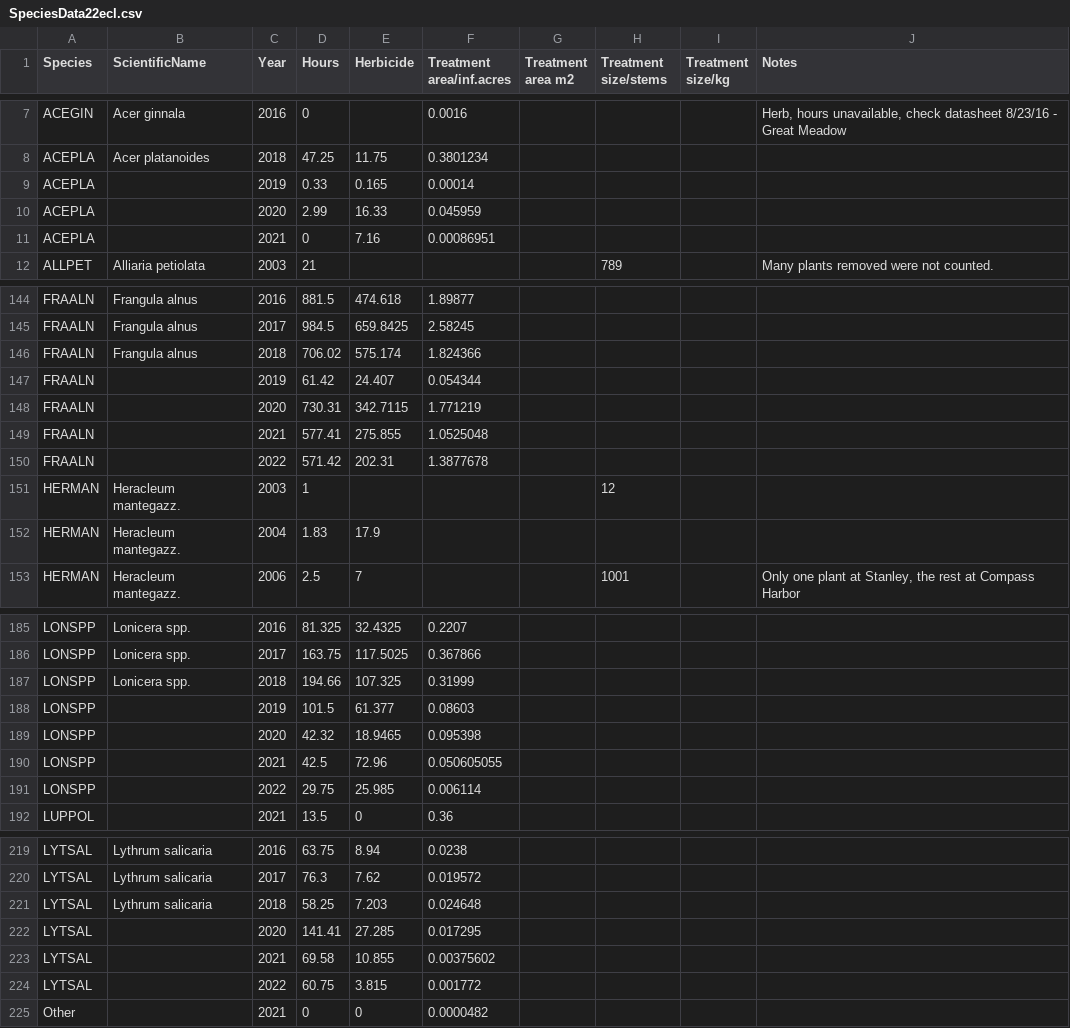
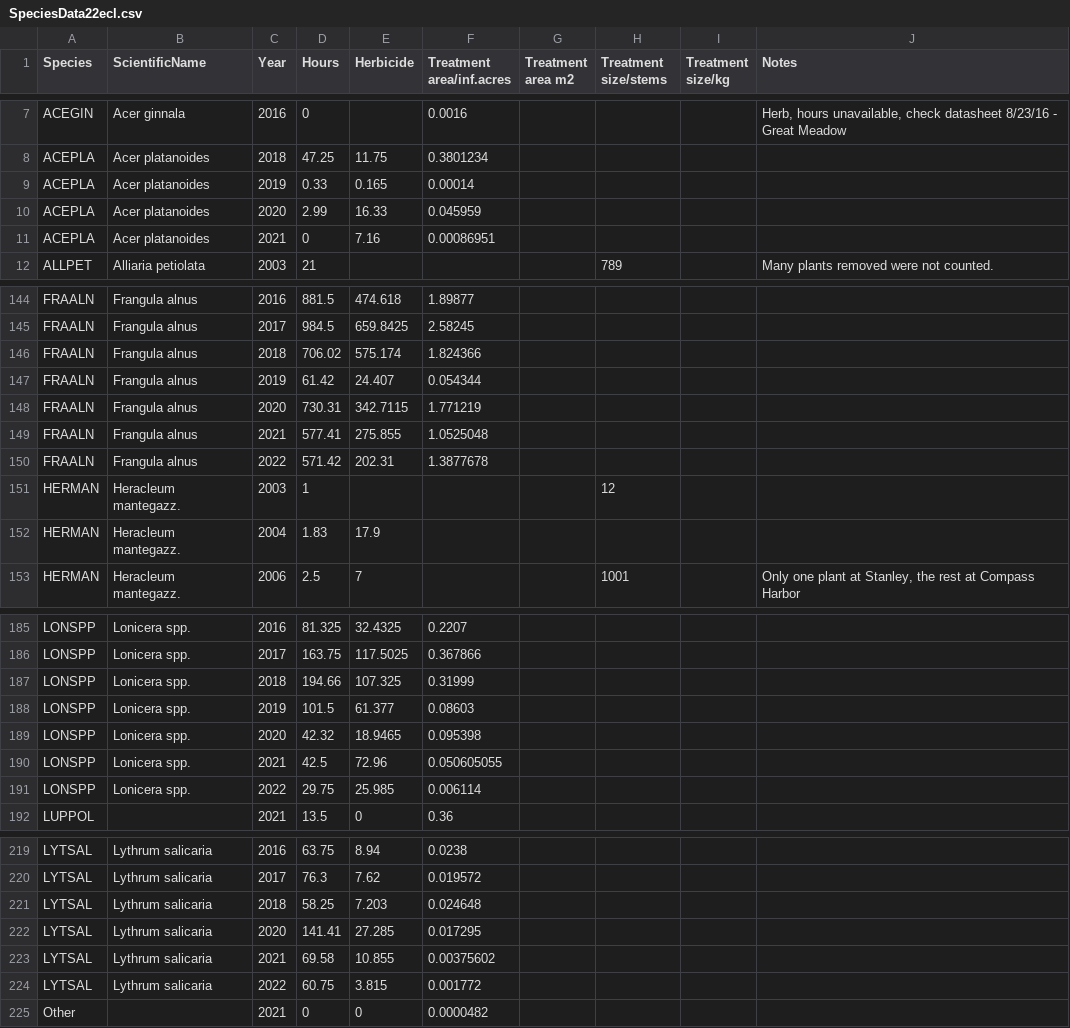
Before and after one commit to Kylelima21/acad_invasives_history, a CSV file: data/SpeciesData22ecl.csv, drawn as a sheet; only a part is shown, gaps mark what is left out; the diff covers the shown part only.

```diff
--- a/data/SpeciesData22ecl.csv
+++ b/data/SpeciesData22ecl.csv
@@ -8,5 +8,5 @@ ACEGIN,Acer ginnala,2016,0,,0.0016,,,,"Herb, hours unavailable, check datasheet
 ACEPLA,Acer platanoides,2018,47.25,11.75,0.3801234,,,,
-ACEPLA,,2019,0.33,0.165,0.00014,,,,
-ACEPLA,,2020,2.99,16.33,0.045959,,,,
-ACEPLA,,2021,0,7.16,0.00086951,,,,
+ACEPLA,Acer platanoides,2019,0.33,0.165,0.00014,,,,
+ACEPLA,Acer platanoides,2020,2.99,16.33,0.045959,,,,
+ACEPLA,Acer platanoides,2021,0,7.16,0.00086951,,,,
 ALLPET,Alliaria petiolata,2003,21,,,,789,,Many plants removed were not counted.
@@ -146,6 +146,6 @@ FRAALN,Frangula alnus,2017,984.5,659.8425,2.58245,,,,
 FRAALN,Frangula alnus,2018,706.02,575.174,1.824366,,,,
-FRAALN,,2019,61.42,24.407,0.054344,,,,
-FRAALN,,2020,730.31,342.7115,1.771219,,,,
-FRAALN,,2021,577.41,275.855,1.0525048,,,,
-FRAALN,,2022,571.42,202.31,1.3877678,,,,
+FRAALN,Frangula alnus,2019,61.42,24.407,0.054344,,,,
+FRAALN,Frangula alnus,2020,730.31,342.7115,1.771219,,,,
+FRAALN,Frangula alnus,2021,577.41,275.855,1.0525048,,,,
+FRAALN,Frangula alnus,2022,571.42,202.31,1.3877678,,,,
 HERMAN,Heracleum mantegazz.,2003,1,,,,12,,
@@ -187,6 +187,6 @@ LONSPP,Lonicera spp.,2017,163.75,117.5025,0.367866,,,,
 LONSPP,Lonicera spp.,2018,194.66,107.325,0.31999,,,,
-LONSPP,,2019,101.5,61.377,0.08603,,,,
-LONSPP,,2020,42.32,18.9465,0.095398,,,,
-LONSPP,,2021,42.5,72.96,0.050605055,,,,
-LONSPP,,2022,29.75,25.985,0.006114,,,,
+LONSPP,Lonicera spp.,2019,101.5,61.377,0.08603,,,,
+LONSPP,Lonicera spp.,2020,42.32,18.9465,0.095398,,,,
+LONSPP,Lonicera spp.,2021,42.5,72.96,0.050605055,,,,
+LONSPP,Lonicera spp.,2022,29.75,25.985,0.006114,,,,
 LUPPOL,,2021,13.5,0,0.36,,,,
@@ -221,5 +221,5 @@ LYTSAL,Lythrum salicaria,2017,76.3,7.62,0.019572,,,,
 LYTSAL,Lythrum salicaria,2018,58.25,7.203,0.024648,,,,
-LYTSAL,,2020,141.41,27.285,0.017295,,,,
-LYTSAL,,2021,69.58,10.855,0.00375602,,,,
-LYTSAL,,2022,60.75,3.815,0.001772,,,,
+LYTSAL,Lythrum salicaria,2020,141.41,27.285,0.017295,,,,
+LYTSAL,Lythrum salicaria,2021,69.58,10.855,0.00375602,,,,
+LYTSAL,Lythrum salicaria,2022,60.75,3.815,0.001772,,,,
 Other,,2021,0,0,0.0000482,,,,
```
Also changed, not shown: 16 edited cells elsewhere in this file, data/SummaryData22.csv, 9 other files.
